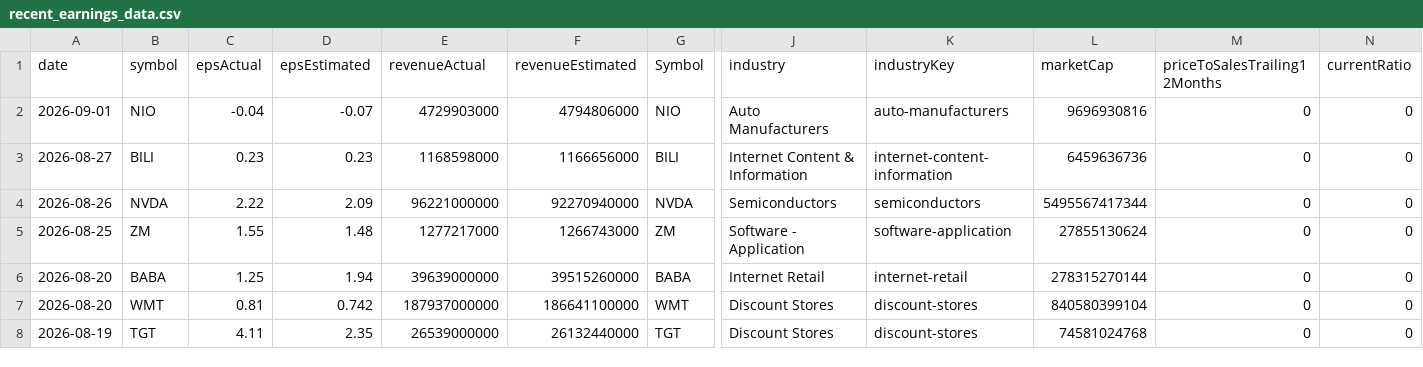
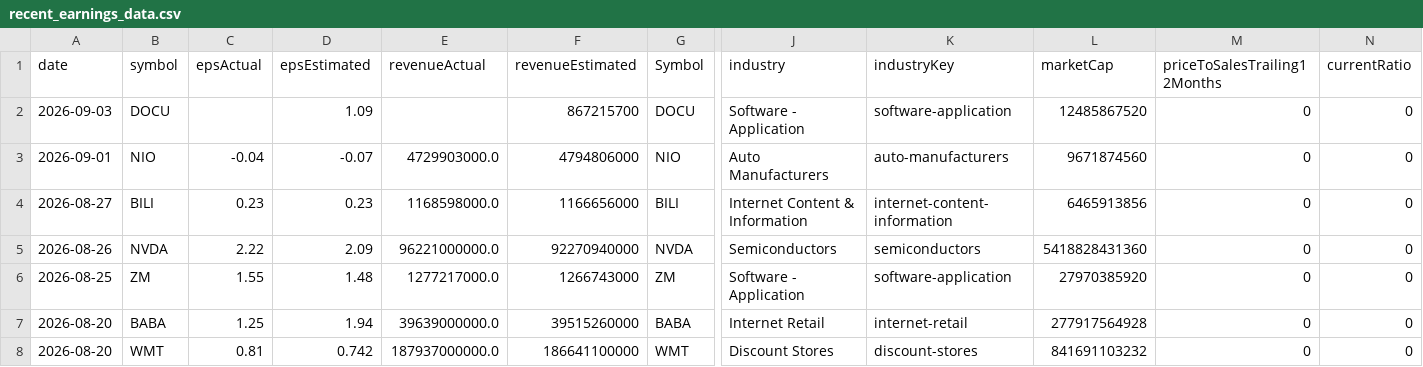
Before and after one commit to fishinmn/stock_screener, a CSV file: data/recent_earnings_data.csv, drawn as a sheet; only a part is shown, gaps mark what is left out; removed rows and columns are numbered as before the commit, all else as after; rows hold the shown columns only; the diff names each change by its address in the sheet, - before the commit and + after, or states it on an @@ line.

```diff
--- a/data/recent_earnings_data.csv
+++ b/data/recent_earnings_data.csv
+row 2: 2026-09-03 | DOCU |  | 1.09 |  | 867215700 | DOCU | Software - Application | software-application | 12485867520 | 0 | 0
-E3 (revenueActual): 4729903000
+E3 (revenueActual): 4729903000.0
-L3 (marketCap): 9696930816
+L3 (marketCap): 9671874560
-E4 (revenueActual): 1168598000
+E4 (revenueActual): 1168598000.0
-L4 (marketCap): 6459636736
+L4 (marketCap): 6465913856
-E5 (revenueActual): 96221000000
+E5 (revenueActual): 96221000000.0
-L5 (marketCap): 5495567417344
+L5 (marketCap): 5418828431360
-E6 (revenueActual): 1277217000
+E6 (revenueActual): 1277217000.0
-L6 (marketCap): 27855130624
+L6 (marketCap): 27970385920
-E7 (revenueActual): 39639000000
+E7 (revenueActual): 39639000000.0
-L7 (marketCap): 278315270144
+L7 (marketCap): 277917564928
-E8 (revenueActual): 187937000000
+E8 (revenueActual): 187937000000.0
-L8 (marketCap): 840580399104
+L8 (marketCap): 841691103232
-row 8: 2026-08-19 | TGT | 4.11 | 2.35 | 26539000000 | 26132440000 | TGT | Discount Stores | discount-stores | 74581024768 | 0 | 0
```
Also changed, not shown: data/fundamentals_screener_recent_earnings.csv, data/recent_earnings.csv, 4 other files.
